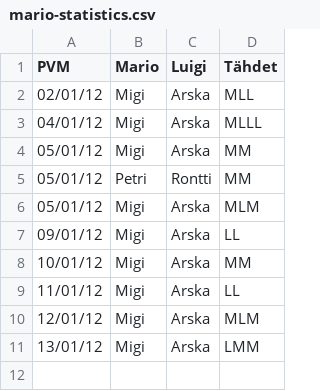
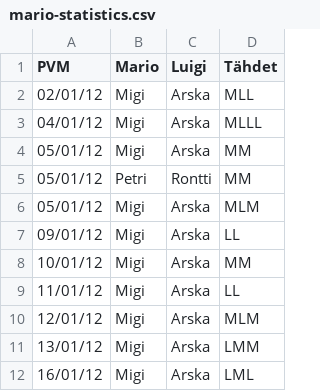
Before and after one commit to Sir-Arturio/mario-statistics, a CSV file: mario-statistics.csv, drawn as a sheet; the diff names each change by its address in the sheet, - before the commit and + after, or states it on an @@ line.

Commit message:
Match 2012-01-16. Da kanpsiiga!

```diff
--- a/mario-statistics.csv
+++ b/mario-statistics.csv
+row 12: 16/01/12 | Migi | Arska | LML
```
